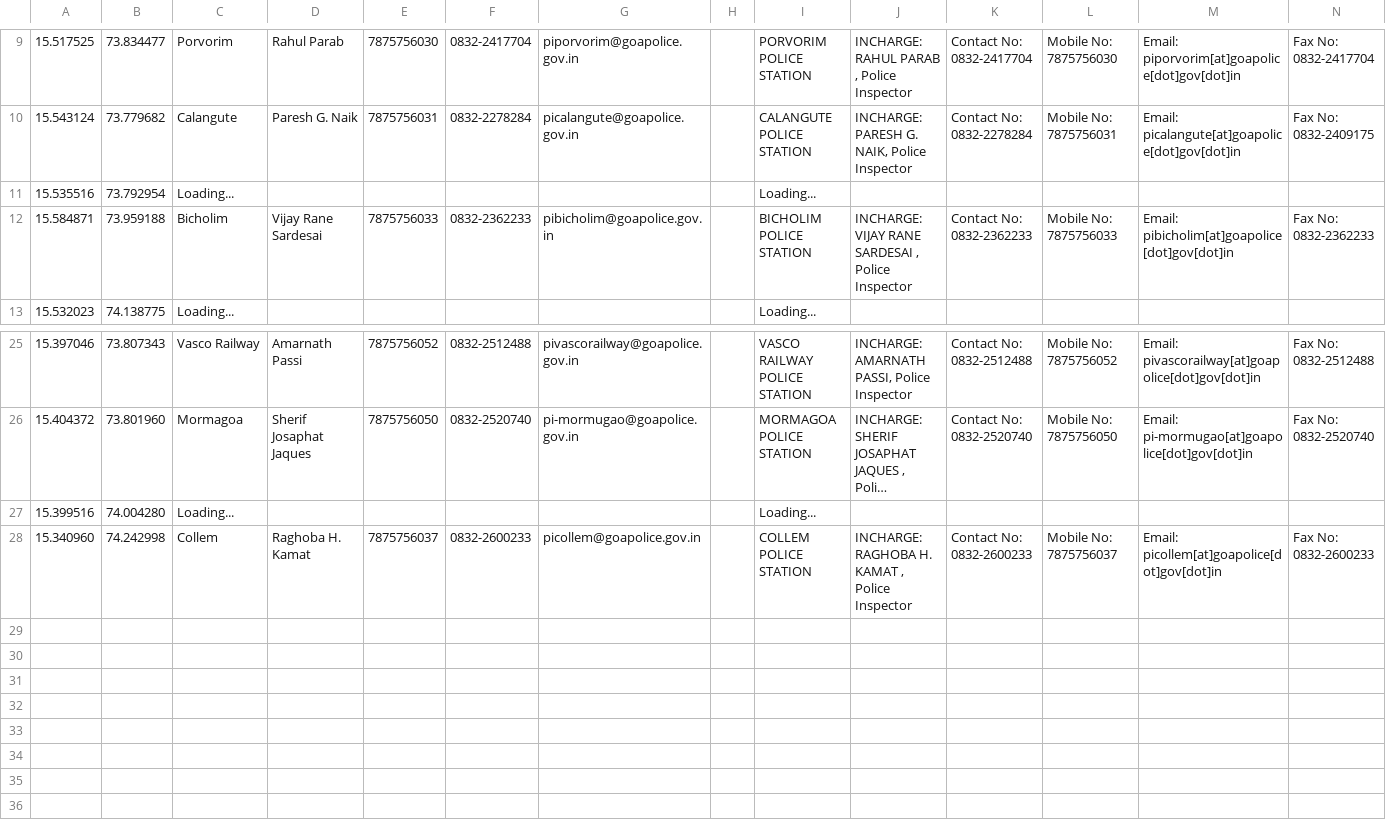
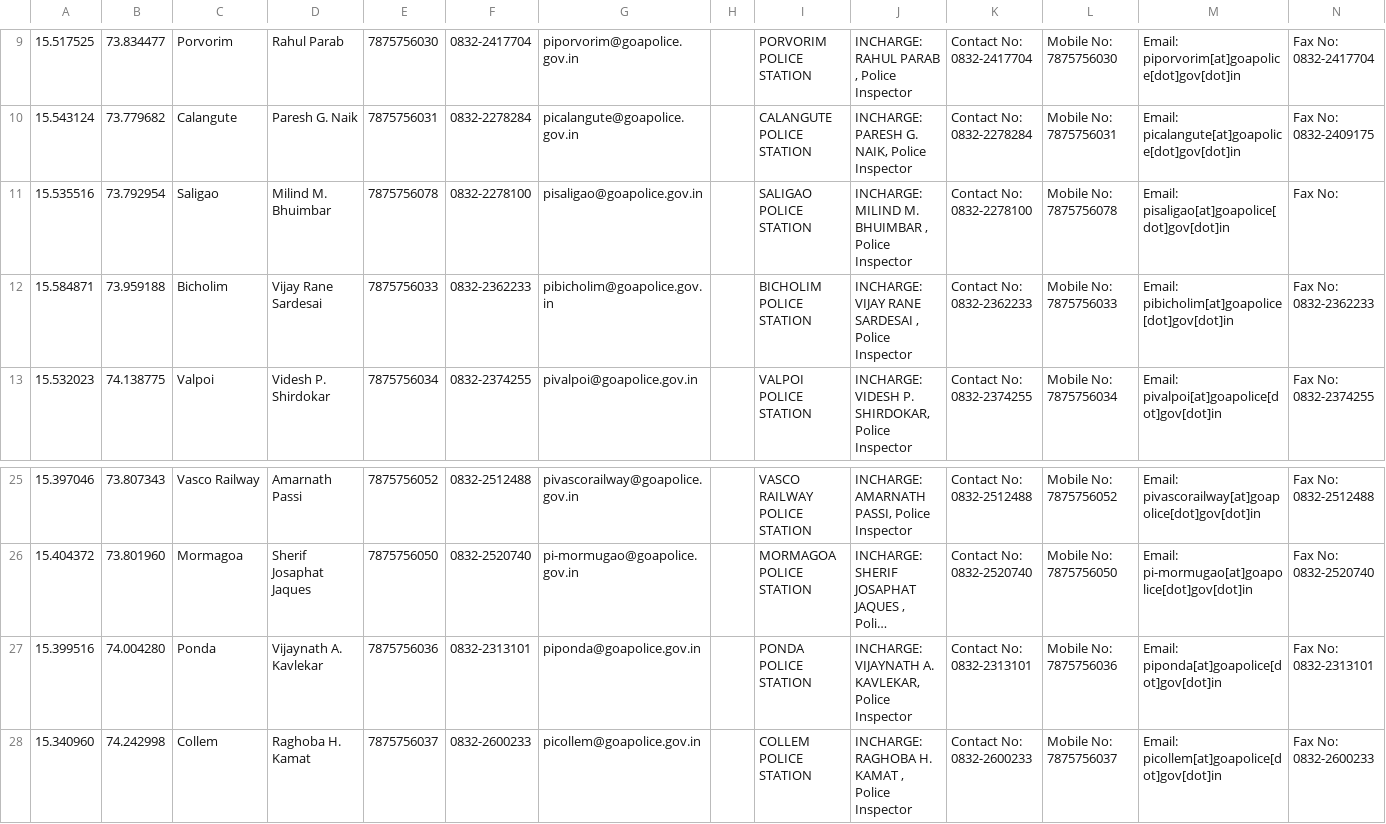
Before and after one commit to alansaviolobo/google-sheets-to-json-converter, a CSV file: data/Police-Stations.csv, drawn as a sheet; only a part is shown, gaps mark what is left out; long unchanged cells end in …; the diff covers the shown part only; the diff names each change by its address in the sheet, - before the commit and + after, or states it on an @@ line.

```diff
--- a/data/Police-Stations.csv
+++ b/data/Police-Stations.csv
-C11: Loading...
+C11: Saligao
-D11: (empty)
+D11: Milind M. Bhuimbar
-E11: (empty)
+E11: 7875756078
-F11: (empty)
+F11: 0832-2278100
-G11: (empty)
+G11: pisaligao@goapolice.gov.in
-I11: Loading...
+I11: SALIGAO POLICE STATION
-J11: (empty)
+J11: INCHARGE: MILIND M. BHUIMBAR , Police Inspector
-K11: (empty)
+K11: Contact No: 0832-2278100
-L11: (empty)
+L11: Mobile No: 7875756078
-M11: (empty)
+M11: Email: pisaligao[at]goapolice[dot]gov[dot]in
-N11: (empty)
+N11: Fax No:
-C13: Loading...
+C13: Valpoi
-D13: (empty)
+D13: Videsh P. Shirdokar
-E13: (empty)
+E13: 7875756034
-F13: (empty)
+F13: 0832-2374255
-G13: (empty)
+G13: pivalpoi@goapolice.gov.in
-I13: Loading...
+I13: VALPOI POLICE STATION
-J13: (empty)
+J13: INCHARGE: VIDESH P. SHIRDOKAR, Police Inspector
-K13: (empty)
+K13: Contact No: 0832-2374255
-L13: (empty)
+L13: Mobile No: 7875756034
-M13: (empty)
+M13: Email: pivalpoi[at]goapolice[dot]gov[dot]in
-N13: (empty)
+N13: Fax No: 0832-2374255
-C27: Loading...
+C27: Ponda
-D27: (empty)
+D27: Vijaynath A. Kavlekar
-E27: (empty)
+E27: 7875756036
-F27: (empty)
+F27: 0832-2313101
-G27: (empty)
+G27: piponda@goapolice.gov.in
-I27: Loading...
+I27: PONDA POLICE STATION
-J27: (empty)
+J27: INCHARGE: VIJAYNATH A. KAVLEKAR, Police Inspector
-K27: (empty)
+K27: Contact No: 0832-2313101
-L27: (empty)
+L27: Mobile No: 7875756036
-M27: (empty)
+M27: Email: piponda[at]goapolice[dot]gov[dot]in
-N27: (empty)
+N27: Fax No: 0832-2313101
```
Also changed, not shown: 44 edited cells elsewhere in this file, data/Heavy-Machinery.csv, 7 other files.
